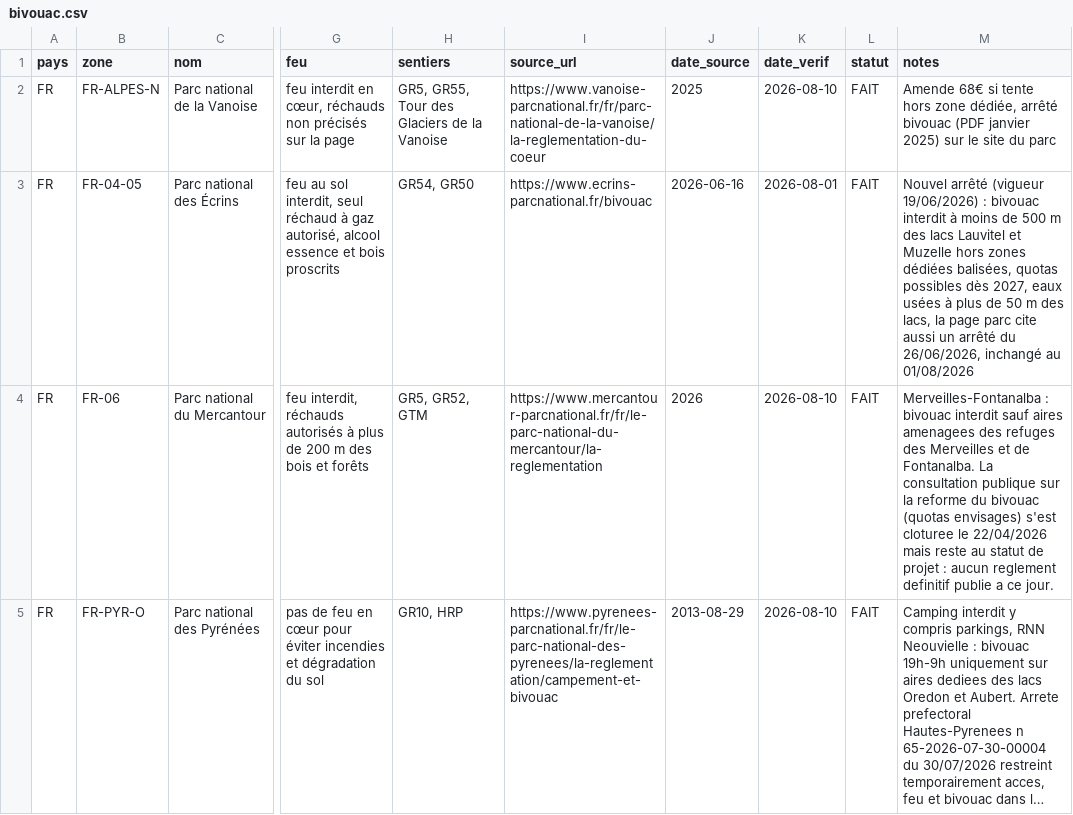
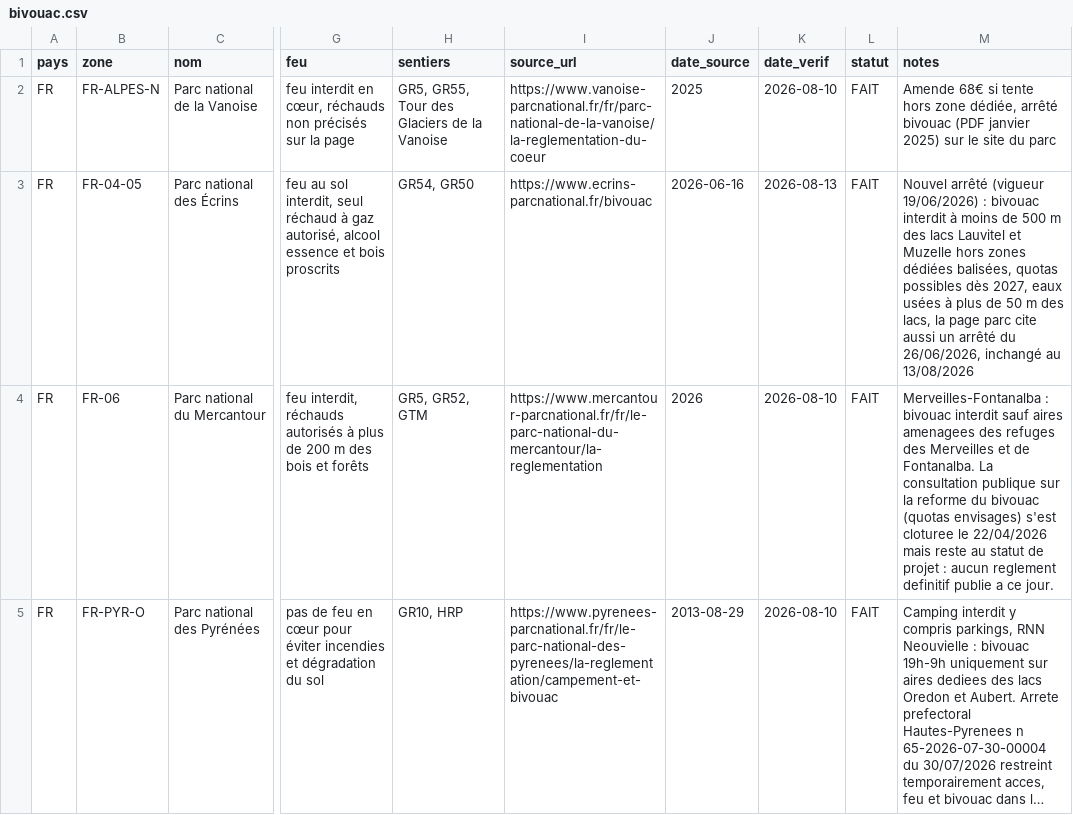
Before and after one commit to clementaes-omw/veille-sentiers-europe, a CSV file: referentiel/bivouac.csv, drawn as a sheet; only a part is shown, gaps mark what is left out; long unchanged cells end in …; the diff covers the shown part only; the diff names each change by its address in the sheet, - before the commit and + after, or states it on an @@ line.

```diff
--- a/referentiel/bivouac.csv
+++ b/referentiel/bivouac.csv
-K3 (date_verif): 2026-08-01
+K3 (date_verif): 2026-08-13
-M3 (notes): …inchangé au 01/08/2026
+M3 (notes): …inchangé au 13/08/2026
```
Also changed, not shown: 6 edited cells elsewhere in this file.
